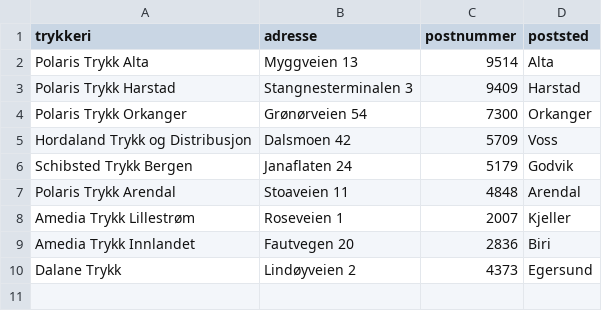
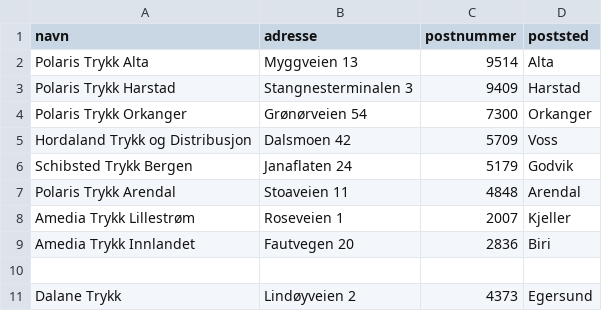
Before and after one commit to Tidtaking/Tidtaking2, a CSV file: trykkerier.csv, drawn as a sheet.

Commit message:
Update trykkerier.csv

```diff
--- a/trykkerier.csv
+++ b/trykkerier.csv
@@ -1,2 +1,2 @@
-trykkeri,adresse,postnummer,poststed
+navn,adresse,postnummer,poststed
 Polaris Trykk Alta,Myggveien 13,9514,Alta
@@ -9,2 +9,3 @@ Amedia Trykk Lillestrøm,Roseveien 1,2007,Kjeller
 Amedia Trykk Innlandet,Fautvegen 20,2836,Biri
+
 Dalane Trykk,Lindøyveien 2,4373,Egersund
```
